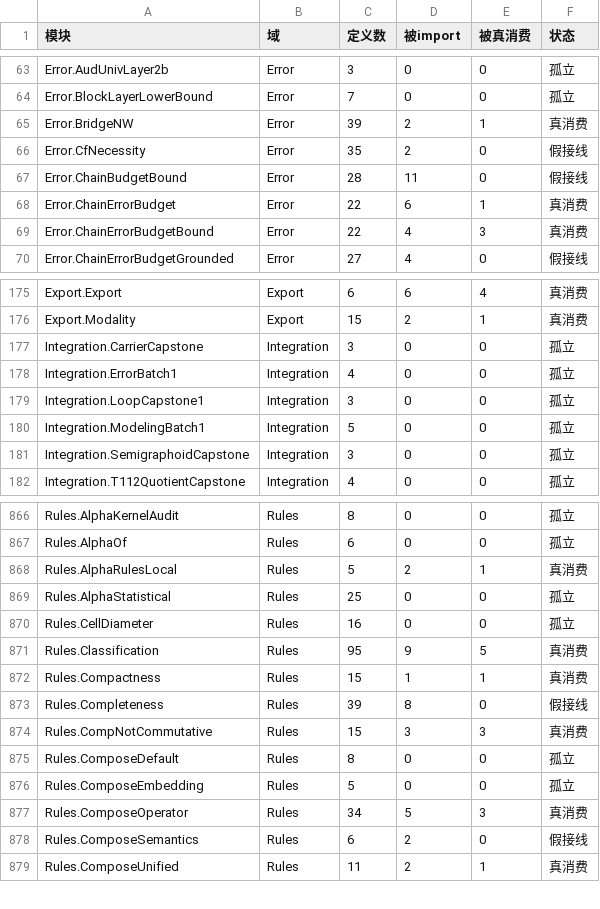
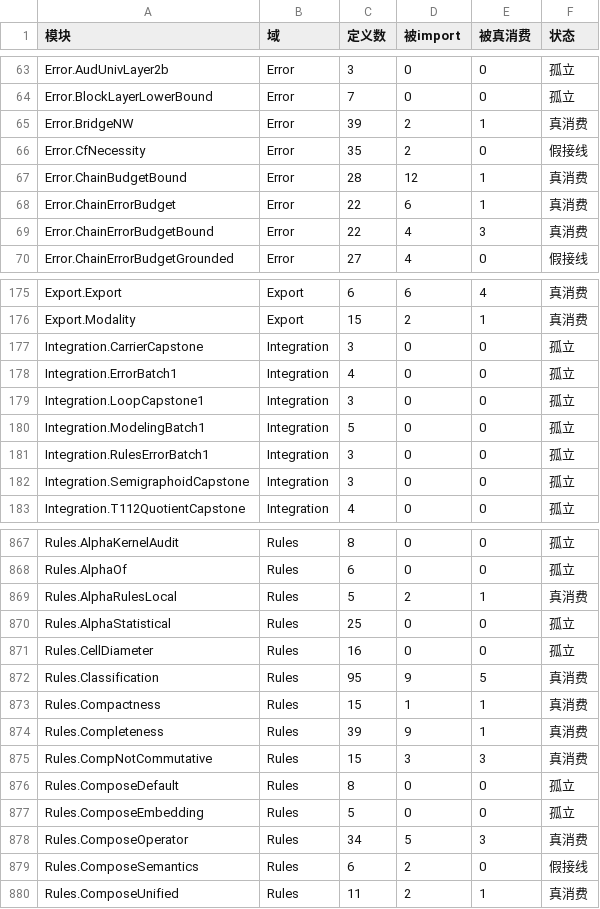
Before and after one commit to Lv-00-ANI/Fate-world-prediction, a CSV file: _inventory/引用图.csv, drawn as a sheet; only a part is shown, gaps mark what is left out.

```diff
--- a/_inventory/引用图.csv
+++ b/_inventory/引用图.csv
@@ -66,3 +66,3 @@ Error.BridgeNW,Error,39,2,1,真消费
 Error.CfNecessity,Error,35,2,0,假接线
-Error.ChainBudgetBound,Error,28,11,0,假接线
+Error.ChainBudgetBound,Error,28,12,1,真消费
 Error.ChainErrorBudget,Error,22,6,1,真消费
@@ -180,2 +180,3 @@ Integration.LoopCapstone1,Integration,3,0,0,孤立
 Integration.ModelingBatch1,Integration,5,0,0,孤立
+Integration.RulesErrorBatch1,Integration,3,0,0,孤立
 Integration.SemigraphoidCapstone,Integration,3,0,0,孤立
@@ -872,3 +873,3 @@ Rules.Classification,Rules,95,9,5,真消费
 Rules.Compactness,Rules,15,1,1,真消费
-Rules.Completeness,Rules,39,8,0,假接线
+Rules.Completeness,Rules,39,9,1,真消费
 Rules.CompNotCommutative,Rules,15,3,3,真消费
```
Also changed, not shown: 7 other files.
